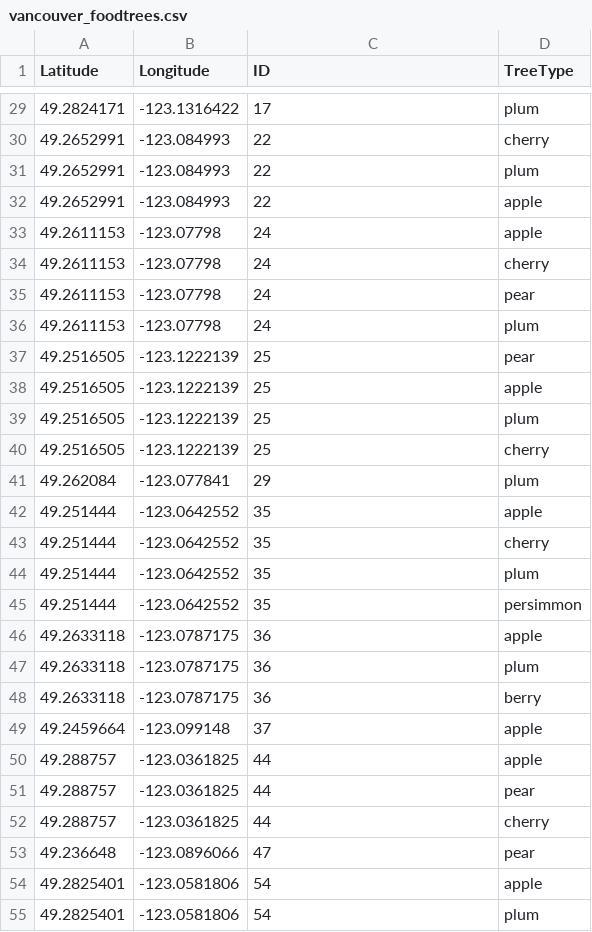
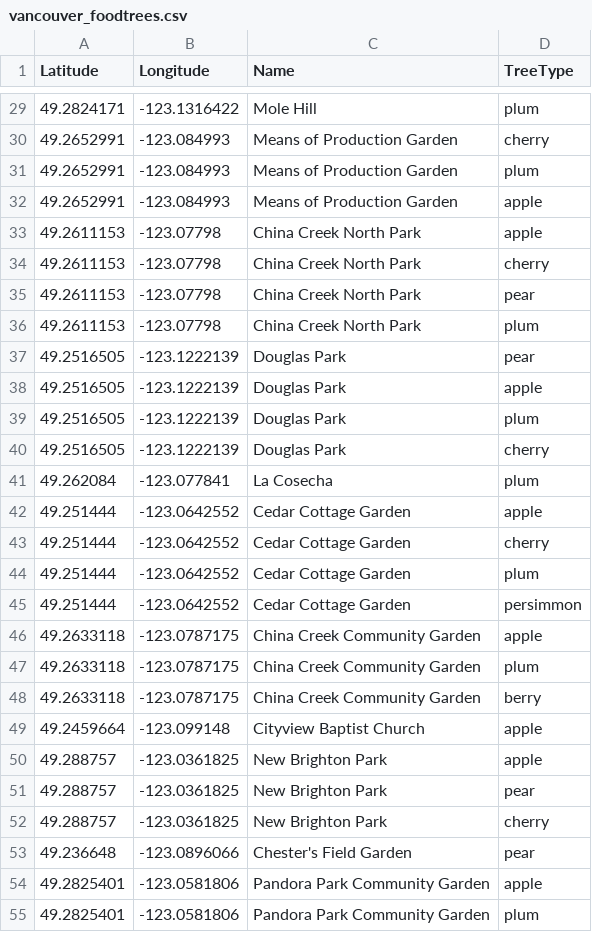
Before and after one commit to ahardjasa/code2015, a CSV file: data/vancouver_foodtrees.csv, drawn as a sheet; only a part is shown, gaps mark what is left out; the diff covers the shown part only.

Commit message:
name for food tree locations

```diff
--- a/data/vancouver_foodtrees.csv
+++ b/data/vancouver_foodtrees.csv
@@ -1 +1 @@
-"Latitude","Longitude","ID","TreeType"
+"Latitude","Longitude","Name","TreeType"
@@ -29,27 +29,27 @@
-49.2824171,-123.1316422,17,"plum"
-49.2652991,-123.084993,22,"cherry"
-49.2652991,-123.084993,22,"plum"
-49.2652991,-123.084993,22,"apple"
-49.2611153,-123.07798,24,"apple"
-49.2611153,-123.07798,24,"cherry"
-49.2611153,-123.07798,24,"pear"
-49.2611153,-123.07798,24,"plum"
-49.2516505,-123.1222139,25,"pear"
-49.2516505,-123.1222139,25,"apple"
-49.2516505,-123.1222139,25,"plum"
-49.2516505,-123.1222139,25,"cherry"
-49.262084,-123.077841,29,"plum"
-49.251444,-123.0642552,35,"apple"
-49.251444,-123.0642552,35,"cherry"
-49.251444,-123.0642552,35,"plum"
-49.251444,-123.0642552,35,"persimmon"
-49.2633118,-123.0787175,36,"apple"
-49.2633118,-123.0787175,36,"plum"
-49.2633118,-123.0787175,36,"berry"
-49.2459664,-123.099148,37,"apple"
-49.288757,-123.0361825,44,"apple"
-49.288757,-123.0361825,44,"pear"
-49.288757,-123.0361825,44,"cherry"
-49.236648,-123.0896066,47,"pear"
-49.2825401,-123.0581806,54,"apple"
-49.2825401,-123.0581806,54,"plum"
+49.2824171,-123.1316422,"Mole Hill","plum"
+49.2652991,-123.084993,"Means of Production Garden","cherry"
+49.2652991,-123.084993,"Means of Production Garden","plum"
+49.2652991,-123.084993,"Means of Production Garden","apple"
+49.2611153,-123.07798,"China Creek North Park","apple"
+49.2611153,-123.07798,"China Creek North Park","cherry"
+49.2611153,-123.07798,"China Creek North Park","pear"
+49.2611153,-123.07798,"China Creek North Park","plum"
+49.2516505,-123.1222139,"Douglas Park","pear"
+49.2516505,-123.1222139,"Douglas Park","apple"
+49.2516505,-123.1222139,"Douglas Park","plum"
+49.2516505,-123.1222139,"Douglas Park","cherry"
+49.262084,-123.077841,"La Cosecha","plum"
+49.251444,-123.0642552,"Cedar Cottage Garden","apple"
+49.251444,-123.0642552,"Cedar Cottage Garden","cherry"
+49.251444,-123.0642552,"Cedar Cottage Garden","plum"
+49.251444,-123.0642552,"Cedar Cottage Garden","persimmon"
+49.2633118,-123.0787175,"China Creek Community Garden","apple"
+49.2633118,-123.0787175,"China Creek Community Garden","plum"
+49.2633118,-123.0787175,"China Creek Community Garden","berry"
+49.2459664,-123.099148,"Cityview Baptist Church","apple"
+49.288757,-123.0361825,"New Brighton Park","apple"
+49.288757,-123.0361825,"New Brighton Park","pear"
+49.288757,-123.0361825,"New Brighton Park","cherry"
+49.236648,-123.0896066,"Chester's Field Garden","pear"
+49.2825401,-123.0581806,"Pandora Park Community Garden","apple"
+49.2825401,-123.0581806,"Pandora Park Community Garden","plum"
```
Also changed, not shown: 105 edited cells elsewhere in this file, 1 other file.
